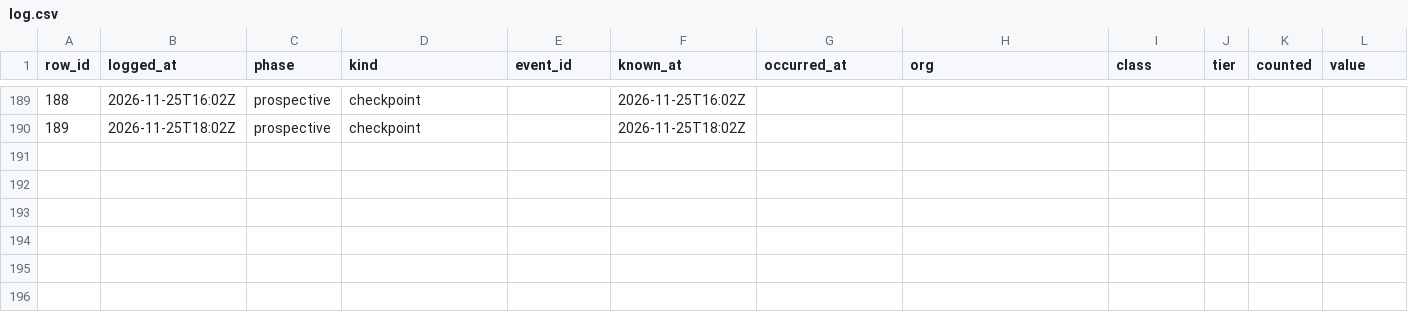
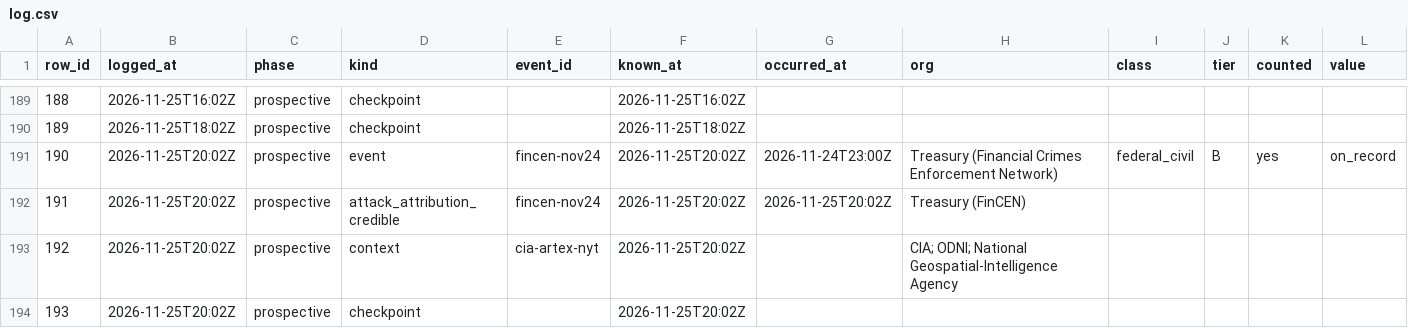
Before and after one commit to shumow/fridaythe13th-cyberattack-or-clusterfuck, a CSV file: log/log.csv, drawn as a sheet; only a part is shown, gaps mark what is left out; rows hold the shown columns only; the diff names each change by its address in the sheet, - before the commit and + after, or states it on an @@ line.

```diff
--- a/log/log.csv
+++ b/log/log.csv
+row 191: 190 | 2026-11-25T20:02Z | prospective | event | fincen-nov24 | 2026-11-25T20:02Z | 2026-11-24T23:00Z | Treasury (Financial Crimes Enforcement Network) | federal_civil | B | yes | on_record
+row 192: 191 | 2026-11-25T20:02Z | prospective | attack_attribution_credible | fincen-nov24 | 2026-11-25T20:02Z | 2026-11-25T20:02Z | Treasury (FinCEN)
+row 193: 192 | 2026-11-25T20:02Z | prospective | context | cia-artex-nyt | 2026-11-25T20:02Z |  | CIA; ODNI; National Geospatial-Intelligence Agency
+row 194: 193 | 2026-11-25T20:02Z | prospective | checkpoint |  | 2026-11-25T20:02Z
```
Also changed, not shown: bookkeeping/inconsistencies.csv, output/events-v1.csv, 5 other files.
